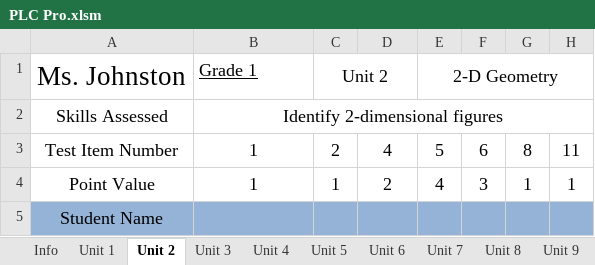
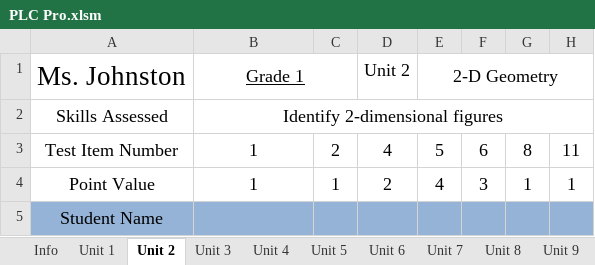
Before and after one commit to powstatan/PLC-Pro, an Excel workbook: PLC Pro.xlsm, sheet Unit 2, drawn as a sheet; only a part is shown; values as stored, in another font and other column widths than the file's, no borders; conditional formats not drawn; the diff names each change by its address in the sheet, - before the commit and + after, or states it on an @@ line.

```diff
--- a/PLC Pro.xlsm (sheet Unit 2)
+++ b/PLC Pro.xlsm (sheet Unit 2)
-B1 alignment: left
+B1 alignment: center
+B1:C1 merged
-C1: Unit 2
+C1: (empty)
-C1:D1 merged
-D1: (empty)
+D1: Unit 2
```
Also changed, not shown: sheet Letters_Home, sheet Unit 8, sheet Unit 9, sheet Summary, sheet Snapshot, sheet Unit 4, 1 more sheet, 1 other file.
